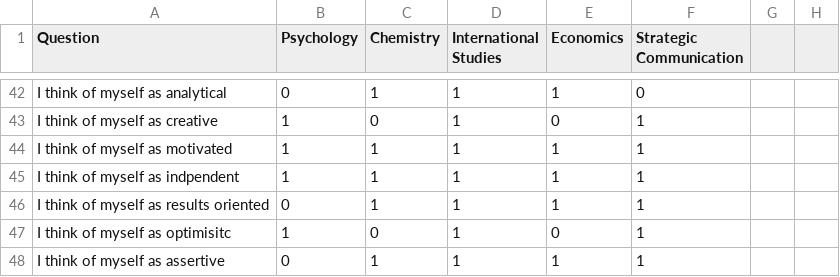
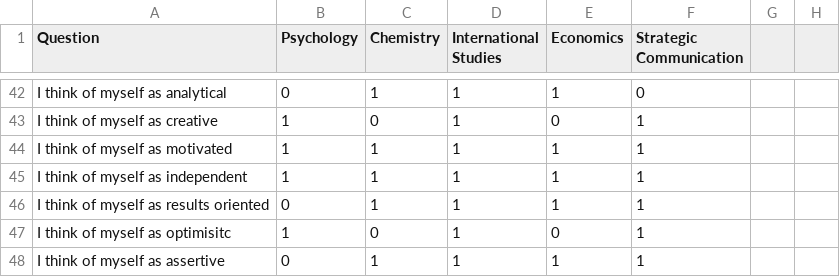
Before and after one commit to robertdr215/IMS440D, a CSV file: data/Survey.csv, drawn as a sheet; only a part is shown, gaps mark what is left out.

```diff
--- a/data/Survey.csv
+++ b/data/Survey.csv
@@ -44,3 +44,3 @@ I think of myself as creative,1,0,1,0,1
 I think of myself as motivated,1,1,1,1,1
-I think of myself as indpendent,1,1,1,1,1
+I think of myself as independent,1,1,1,1,1
 I think of myself as results oriented,0,1,1,1,1
```
Also changed, not shown: 1 other file.
